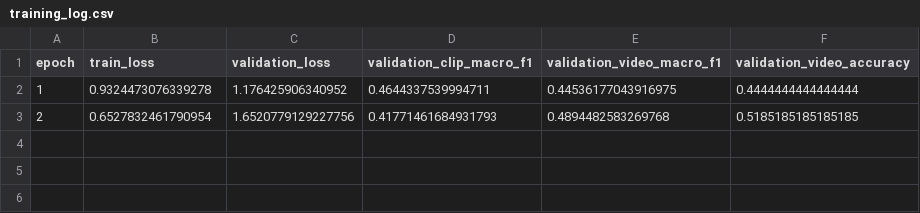
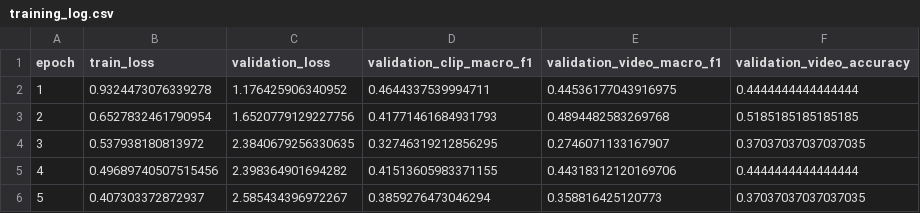
Before and after one commit to daisme369/DrowsinessDetectionDev, a CSV file: artifacts/resnet18_lstm_visual_only/runs/20260805_095123_resnet18_lstm_visual_only/training_log.csv, drawn as a sheet.

```diff
--- a/artifacts/resnet18_lstm_visual_only/runs/20260805_095123_resnet18_lstm_visual_only/training_log.csv
+++ b/artifacts/resnet18_lstm_visual_only/runs/20260805_095123_resnet18_lstm_visual_only/training_log.csv
@@ -3 +3,4 @@ epoch,train_loss,validation_loss,validation_clip_macro_f1,validation_video_macro
 2,0.6527832461790954,1.6520779129227756,0.41771461684931793,0.4894482583269768,0.5185185185185185
+3,0.537938180813972,2.3840679256330635,0.32746319212856295,0.2746071133167907,0.37037037037037035
+4,0.49689740507515456,2.398364901694282,0.41513605983371155,0.44318312120169706,0.4444444444444444
+5,0.407303372872937,2.585434396972267,0.3859276473046294,0.358816425120773,0.37037037037037035
```
Also changed, not shown: 2 other files.
